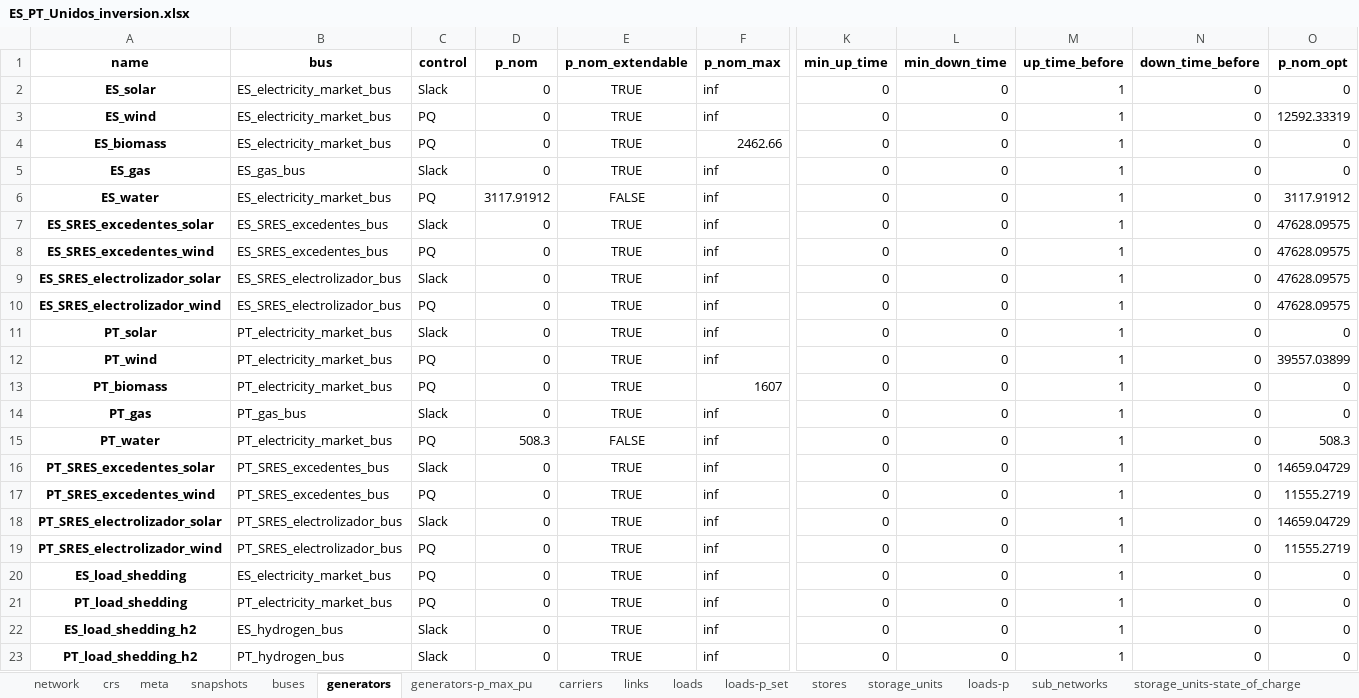
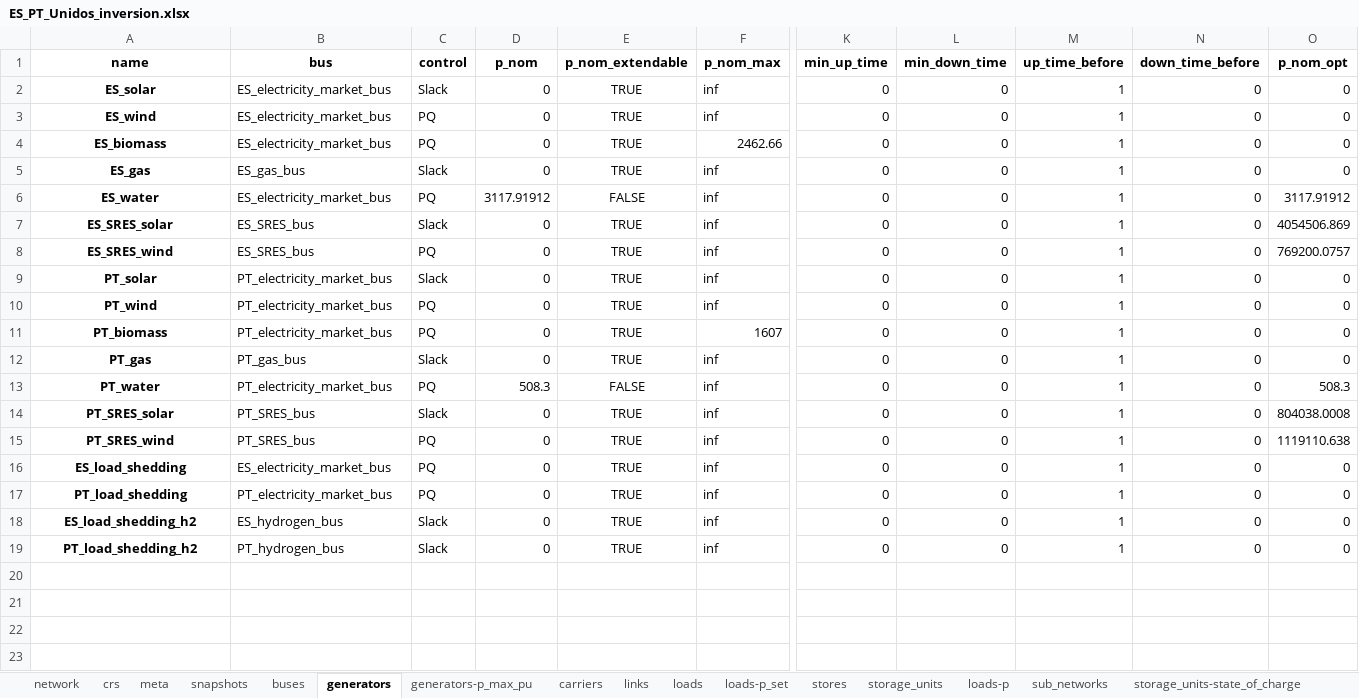
Before and after one commit to anabatres28-png/Dispatching-Project-in-PypSA, an Excel workbook: Modelo_España_Portugal/Resultados/ES_PT_Unidos_inversion.xlsx, sheet generators, drawn as a sheet; only a part is shown, gaps mark what is left out; values as stored, in another font and other column widths than the file's, no borders; removed rows and columns are numbered as before the commit, all else as after; rows hold the shown columns only; the diff names each change by its address in the sheet, - before the commit and + after, or states it on an @@ line.

```diff
--- a/Modelo_España_Portugal/Resultados/ES_PT_Unidos_inversion.xlsx (sheet generators)
+++ b/Modelo_España_Portugal/Resultados/ES_PT_Unidos_inversion.xlsx (sheet generators)
-O3 (p_nom_opt): 12592.33319
+O3 (p_nom_opt): 0
-A7 (name): ES_SRES_excedentes_solar
+A7 (name): ES_SRES_solar
-B7:B8 (bus): ES_SRES_excedentes_bus
+B7:B8 (bus): ES_SRES_bus
-O7 (p_nom_opt): 47628.09575
+O7 (p_nom_opt): 4054506.869
-A8 (name): ES_SRES_excedentes_wind
+A8 (name): ES_SRES_wind
-O8 (p_nom_opt): 47628.09575
+O8 (p_nom_opt): 769200.0757
-row 9: ES_SRES_electrolizador_solar | ES_SRES_electrolizador_bus | Slack | 0 | TRUE | inf | 0 | 0 | 1 | 0 | 47628.09575
-row 10: ES_SRES_electrolizador_wind | ES_SRES_electrolizador_bus | PQ | 0 | TRUE | inf | 0 | 0 | 1 | 0 | 47628.09575
-O10 (p_nom_opt): 39557.03899
+O10 (p_nom_opt): 0
-A14 (name): PT_SRES_excedentes_solar
+A14 (name): PT_SRES_solar
-B14:B15 (bus): PT_SRES_excedentes_bus
+B14:B15 (bus): PT_SRES_bus
-O14 (p_nom_opt): 14659.04729
+O14 (p_nom_opt): 804038.0008
-A15 (name): PT_SRES_excedentes_wind
+A15 (name): PT_SRES_wind
-O15 (p_nom_opt): 11555.2719
+O15 (p_nom_opt): 1119110.638
-row 18: PT_SRES_electrolizador_solar | PT_SRES_electrolizador_bus | Slack | 0 | TRUE | inf | 0 | 0 | 1 | 0 | 14659.04729
-row 19: PT_SRES_electrolizador_wind | PT_SRES_electrolizador_bus | PQ | 0 | TRUE | inf | 0 | 0 | 1 | 0 | 11555.2719
```
Also changed, not shown: sheet links-p0, sheet links-p1, sheet buses-marginal_price, sheet storage_units-state_of_charge, sheet generators-p, sheet stores-e, 10 more sheets, other sheet tabs, Modelo_España_Portugal/Resultados/ES_PT_Unidos.xlsx, 6 other files.
